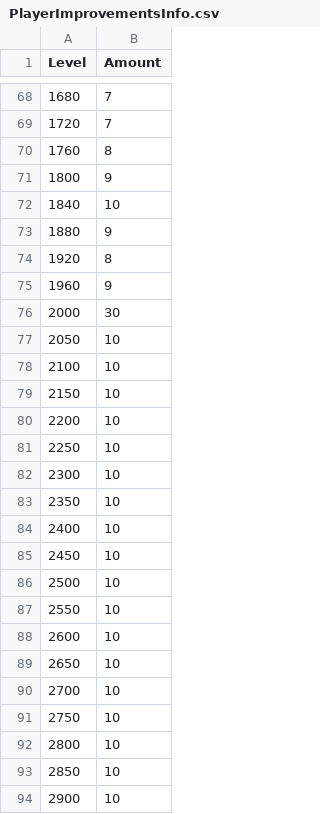
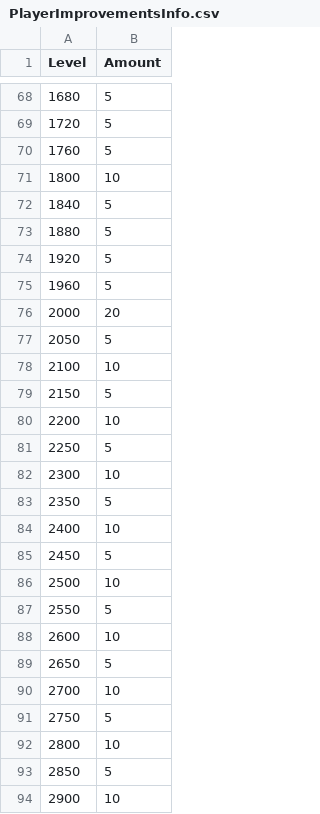
Before and after one commit to colblitz/yatto2, a CSV file: scripts/PlayerImprovementsInfo.csv, drawn as a sheet; only a part is shown, gaps mark what is left out; the diff covers the shown part only.

```diff
--- a/scripts/PlayerImprovementsInfo.csv
+++ b/scripts/PlayerImprovementsInfo.csv
@@ -68,27 +68,27 @@ Level,Amount
-1680,7
-1720,7
-1760,8
-1800,9
-1840,10
-1880,9
-1920,8
-1960,9
-2000,30
-2050,10
+1680,5
+1720,5
+1760,5
+1800,10
+1840,5
+1880,5
+1920,5
+1960,5
+2000,20
+2050,5
 2100,10
-2150,10
+2150,5
 2200,10
-2250,10
+2250,5
 2300,10
-2350,10
+2350,5
 2400,10
-2450,10
+2450,5
 2500,10
-2550,10
+2550,5
 2600,10
-2650,10
+2650,5
 2700,10
-2750,10
+2750,5
 2800,10
-2850,10
+2850,5
 2900,10
```
Also changed, not shown: 82 edited cells elsewhere in this file, scripts/HelperImprovementsInfo.csv, scripts/HelperSkillInfo.csv, 9 other files.
